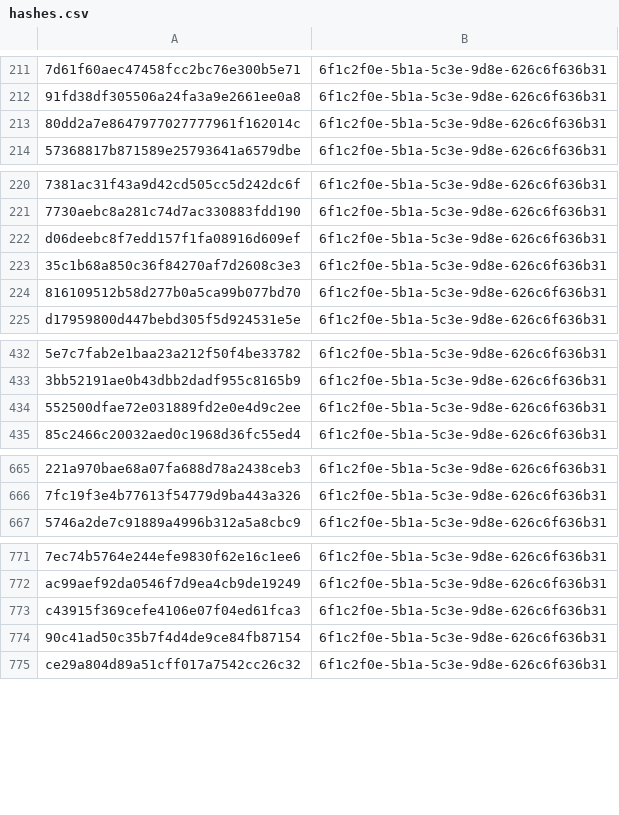
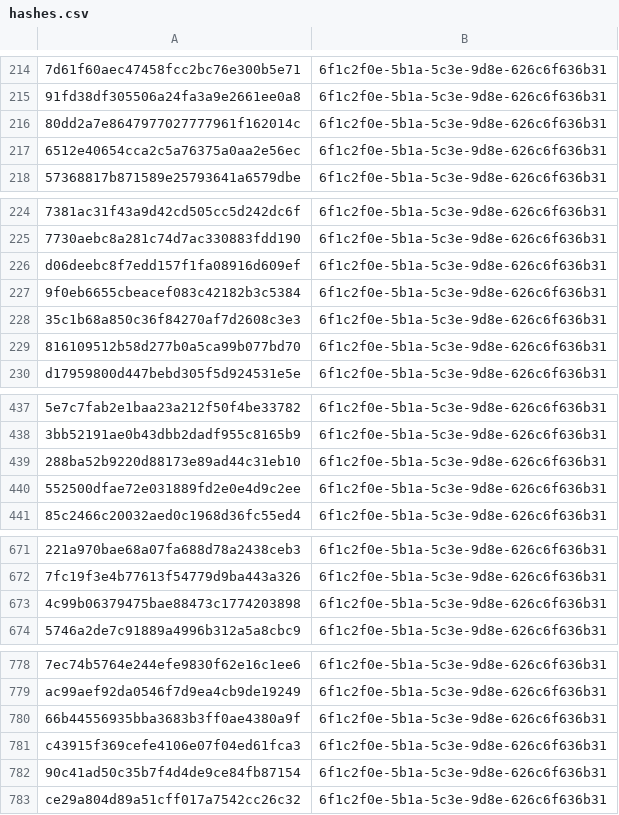
Before and after one commit to kotivahdit/blocklist, a CSV file: misp/hashes.csv, drawn as a sheet; only a part is shown, gaps mark what is left out; the diff covers the shown part only; the diff names each change by its address in the sheet, - before the commit and + after, or states it on an @@ line.

```diff
--- a/misp/hashes.csv
+++ b/misp/hashes.csv
+row 217: 6512e40654cca2c5a76375a0aa2e56ec | 6f1c2f0e-5b1a-5c3e-9d8e-626c6f636b31
+row 227: 9f0eb6655cbeacef083c42182b3c5384 | 6f1c2f0e-5b1a-5c3e-9d8e-626c6f636b31
+row 439: 288ba52b9220d88173e89ad44c31eb10 | 6f1c2f0e-5b1a-5c3e-9d8e-626c6f636b31
+row 673: 4c99b06379475bae88473c1774203898 | 6f1c2f0e-5b1a-5c3e-9d8e-626c6f636b31
+row 780: 66b44556935bba3683b3ff0ae4380a9f | 6f1c2f0e-5b1a-5c3e-9d8e-626c6f636b31
```
Also changed, not shown: 33 added rows elsewhere in this file, ipv4-all-7d.csv, 9 other files.
